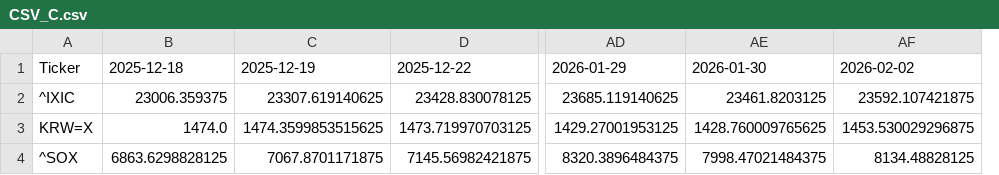
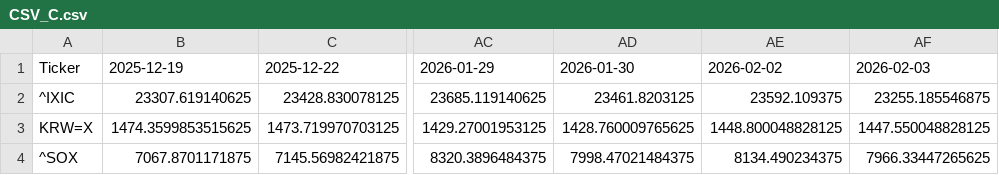
Before and after one commit to JungHoLee100/etf-data-collector, a CSV file: CSV_C.csv, drawn as a sheet; only a part is shown, gaps mark what is left out; removed rows and columns are numbered as before the commit, all else as after; the diff names each change by its address in the sheet, - before the commit and + after, or states it on an @@ line.

```diff
--- a/CSV_C.csv
+++ b/CSV_C.csv
-column B, rows 1-4: 2025-12-18 | 23006.359375 | 1474.0 | 6863.6298828125
+column AE, rows 1-4: 2026-02-02 | 23592.109375 | 1448.800048828125 | 8134.490234375
-AF1: 2026-02-02
+AF1: 2026-02-03
-AF2: 23592.107421875
+AF2: 23255.185546875
-AF3: 1453.530029296875
+AF3: 1447.550048828125
-AF4: 8134.48828125
+AF4: 7966.33447265625
```
Also changed, not shown: CSV_A.csv, CSV_E.csv, 2 other files.
